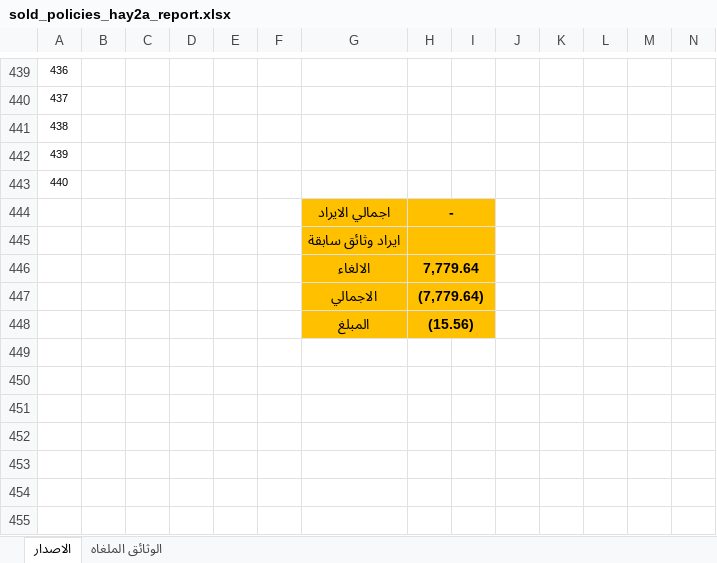
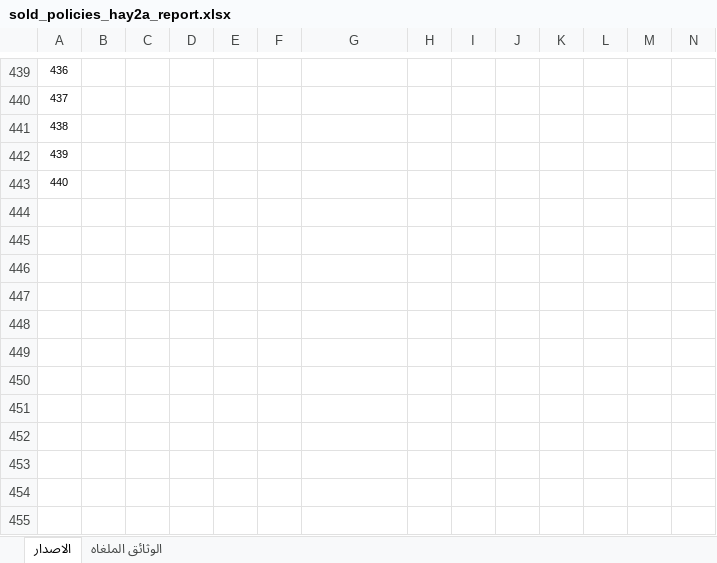
Before and after one commit to Mina-Nabil/wise, an Excel workbook: resources/import/sold_policies_hay2a_report.xlsx, sheet الاصدار, drawn as a sheet; only a part is shown, gaps mark what is left out; the shorter side is filled out with more unchanged rows; values as stored, in another font and other column widths than the file's, no borders; charts and pictures not drawn; rows hold the shown columns only; the diff names each change by its address in the sheet, - before the commit and + after, or states it on an @@ line.

```diff
--- a/resources/import/sold_policies_hay2a_report.xlsx (sheet الاصدار)
+++ b/resources/import/sold_policies_hay2a_report.xlsx (sheet الاصدار)
-row 444:  |  |  |  |  |  | اجمالي الايراد | -
-row 445:  |  |  |  |  |  | ايراد وثائق سابقة
-row 446:  |  |  |  |  |  | الالغاء | 7,779.64
-row 447:  |  |  |  |  |  | الاجمالي | (7,779.64)
-row 448:  |  |  |  |  |  | المبلغ | (15.56)
```
Also changed, not shown: 1 other file.
